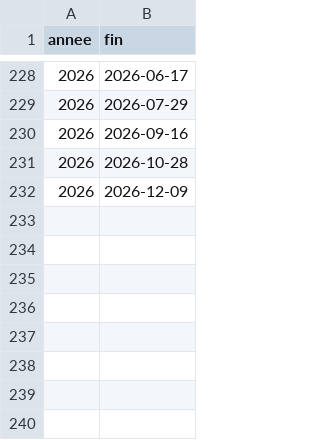
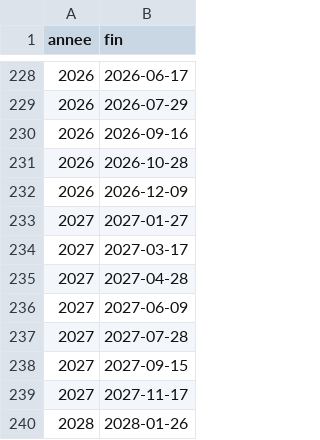
Before and after one commit to Othman-Benbrahim/metac-bot-template, a CSV file: ecosystemes/fomc-reunions.csv, drawn as a sheet; only a part is shown, gaps mark what is left out; the diff names each change by its address in the sheet, - before the commit and + after, or states it on an @@ line.

```diff
--- a/ecosystemes/fomc-reunions.csv
+++ b/ecosystemes/fomc-reunions.csv
+row 233: 2027 | 2027-01-27
+row 234: 2027 | 2027-03-17
+row 235: 2027 | 2027-04-28
+row 236: 2027 | 2027-06-09
+row 237: 2027 | 2027-07-28
+row 238: 2027 | 2027-09-15
+row 239: 2027 | 2027-11-17
+row 240: 2028 | 2028-01-26
```
Also changed, not shown: 2 other files.
